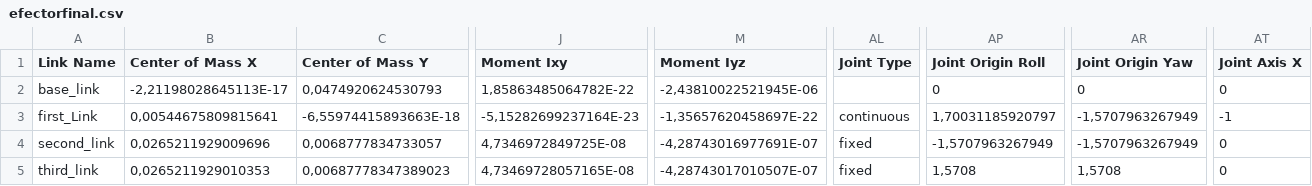
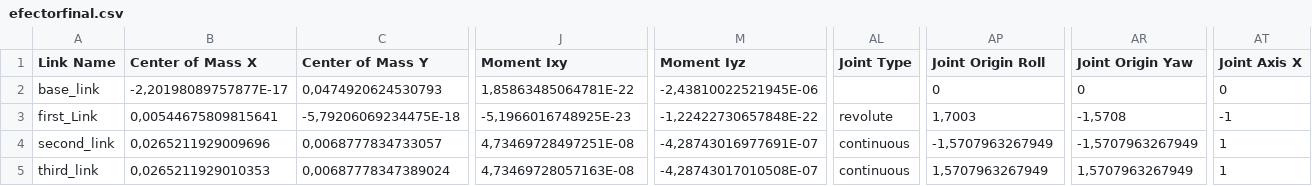
Before and after one commit to ovc24/efectorfinal, a CSV file: urdf/efectorfinal.csv, drawn as a sheet; only a part is shown, gaps mark what is left out; the diff covers the shown part only; the diff names each change by its address in the sheet, - before the commit and + after, or states it on an @@ line.

```diff
--- a/urdf/efectorfinal.csv
+++ b/urdf/efectorfinal.csv
-B2 (Center of Mass X): -2,21198028645113E-17
+B2 (Center of Mass X): -2,20198089757877E-17
-J2 (Moment Ixy): 1,85863485064782E-22
+J2 (Moment Ixy): 1,85863485064781E-22
-C3 (Center of Mass Y): -6,55974415893663E-18
+C3 (Center of Mass Y): -5,79206069234475E-18
-J3 (Moment Ixy): -5,15282699237164E-23
+J3 (Moment Ixy): -5,1966016748925E-23
-M3 (Moment Iyz): -1,35657620458697E-22
+M3 (Moment Iyz): -1,22422730657848E-22
-AL3 (Joint Type): continuous
+AL3 (Joint Type): revolute
-AP3 (Joint Origin Roll): 1,70031185920797
+AP3 (Joint Origin Roll): 1,7003
-AR3 (Joint Origin Yaw): -1,5707963267949
+AR3 (Joint Origin Yaw): -1,5708
-J4 (Moment Ixy): 4,7346972849725E-08
+J4 (Moment Ixy): 4,73469728497251E-08
-AL4:AL5 (Joint Type): fixed
+AL4:AL5 (Joint Type): continuous
-AT4:AT5 (Joint Axis X): 0
+AT4:AT5 (Joint Axis X): 1
-C5 (Center of Mass Y): 0,00687778347389023
+C5 (Center of Mass Y): 0,00687778347389024
-J5 (Moment Ixy): 4,73469728057165E-08
+J5 (Moment Ixy): 4,73469728057163E-08
-M5 (Moment Iyz): -4,28743017010507E-07
+M5 (Moment Iyz): -4,28743017010508E-07
-AP5 (Joint Origin Roll): 1,5708
+AP5 (Joint Origin Roll): 1,5707963267949
-AR5 (Joint Origin Yaw): 1,5708
+AR5 (Joint Origin Yaw): 1,5707963267949
```
Also changed, not shown: 9 edited cells elsewhere in this file, 3 other files.
